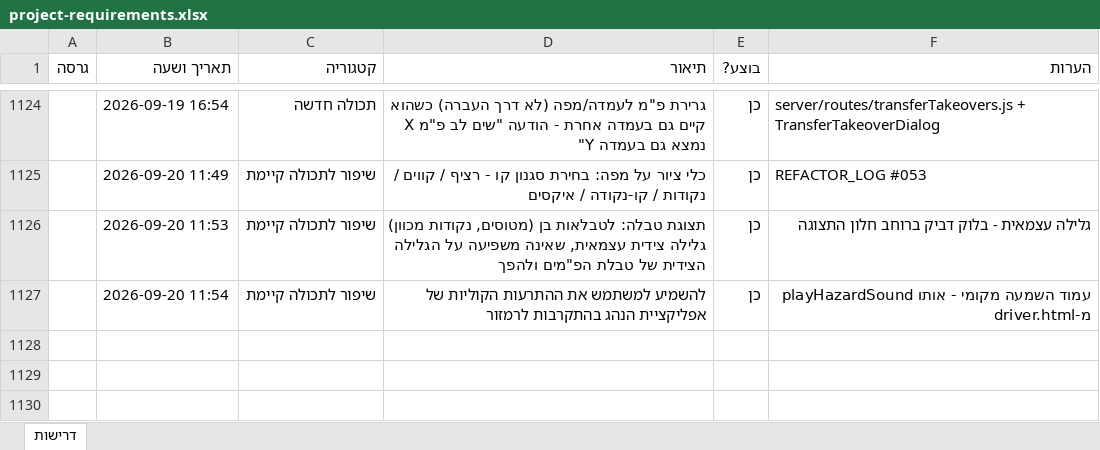
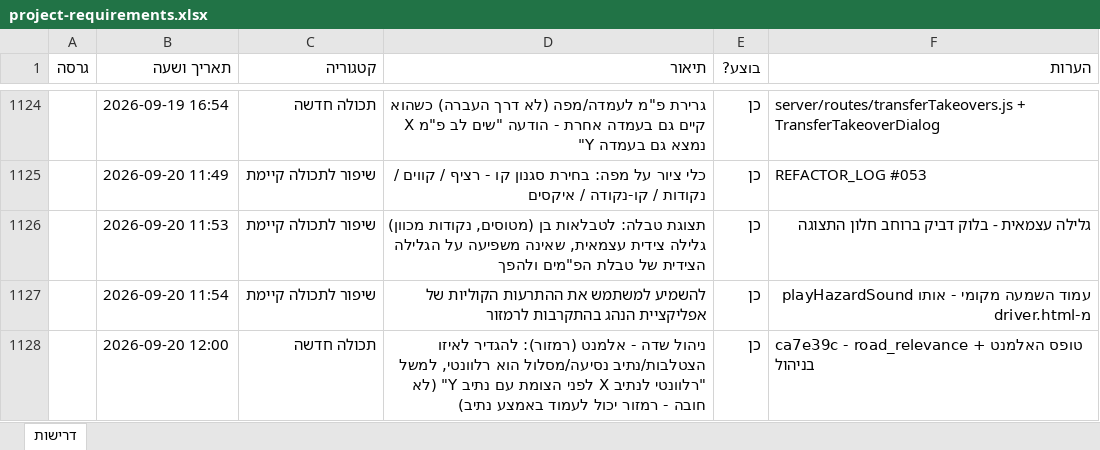
Before and after one commit to levori119/skyboard, an Excel workbook: project-requirements.xlsx, sheet דרישות, drawn as a sheet; only a part is shown, gaps mark what is left out; values as stored, in another font and other column widths than the file's, no borders; the diff names each change by its address in the sheet, - before the commit and + after, or states it on an @@ line.

```diff
--- a/project-requirements.xlsx (sheet דרישות)
+++ b/project-requirements.xlsx (sheet דרישות)
+row 1128:  | 2026-09-20 12:00 | תכולה חדשה | ניהול שדה - אלמנט (רמזור): להגדיר לאיזו הצטלבות/נתיב נסיעה/מסלול הוא רלוונטי, למשל "רלוונטי לנתיב X לפני הצומת עם נתיב Y" (לא חובה - רמזור יכול לעמוד באמצע נתיב) | כן | ca7e39c - road_relevance + טופס האלמנט בניהול
```
Also changed, not shown: 1 other file.
